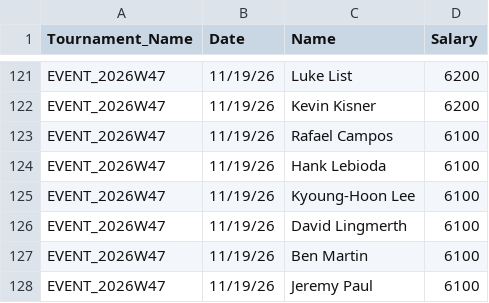
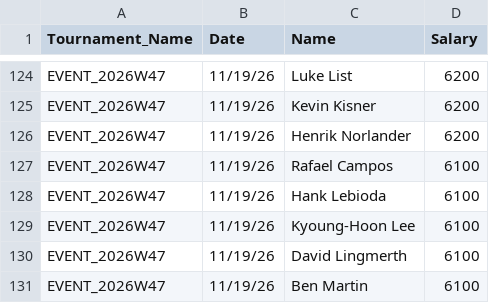
Before and after one commit to swe5019/Pga_simulator, a CSV file: data/dk_salaries.csv, drawn as a sheet; only a part is shown, gaps mark what is left out; the shorter side is filled out with more unchanged rows; the diff covers the shown part only; the diff names each change by its address in the sheet, - before the commit and + after, or states it on an @@ line.

```diff
--- a/data/dk_salaries.csv
+++ b/data/dk_salaries.csv
+row 126: EVENT_2026W47 | 11/19/26 | Henrik Norlander | 6200
```
Also changed, not shown: 11 added rows elsewhere in this file, 3 other files.
